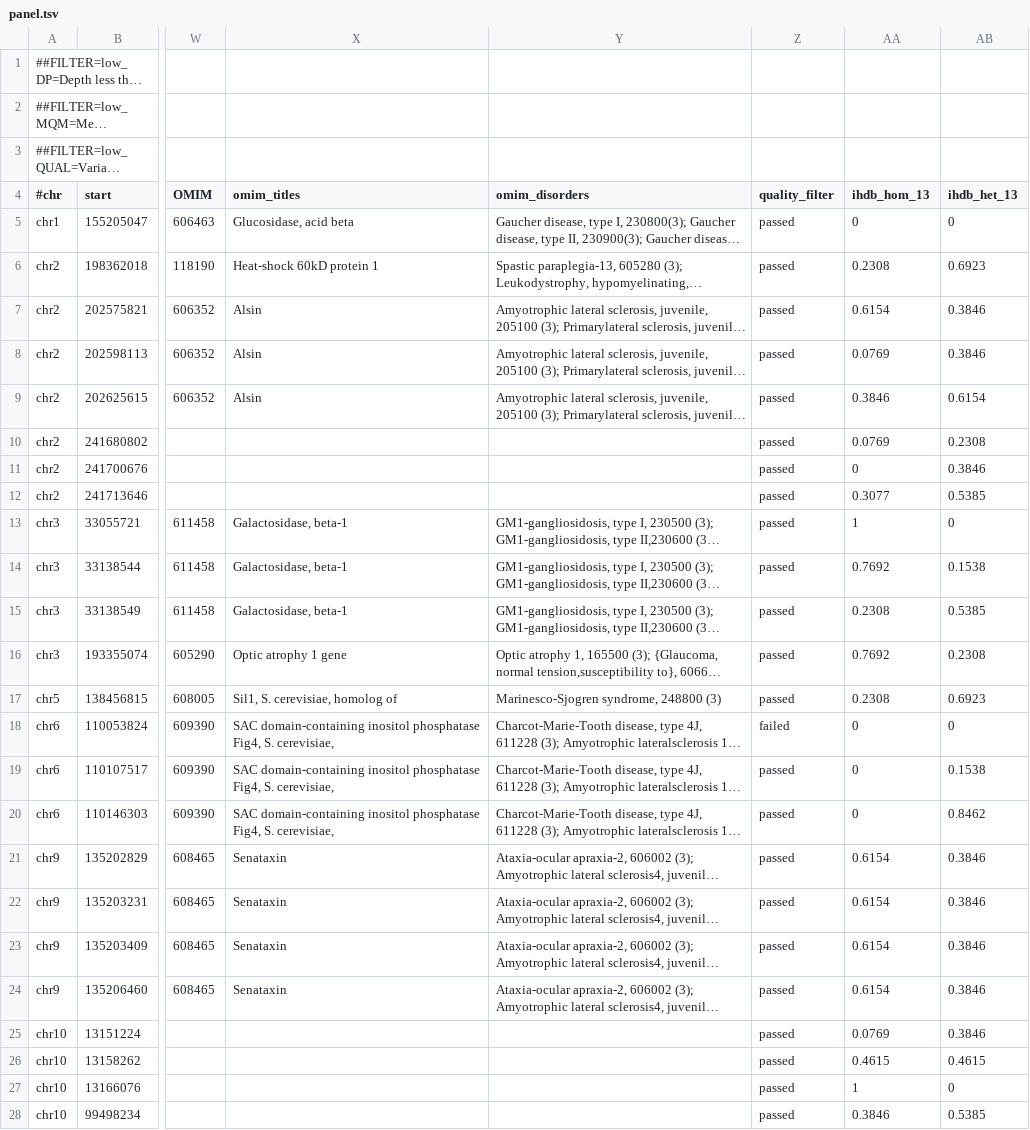
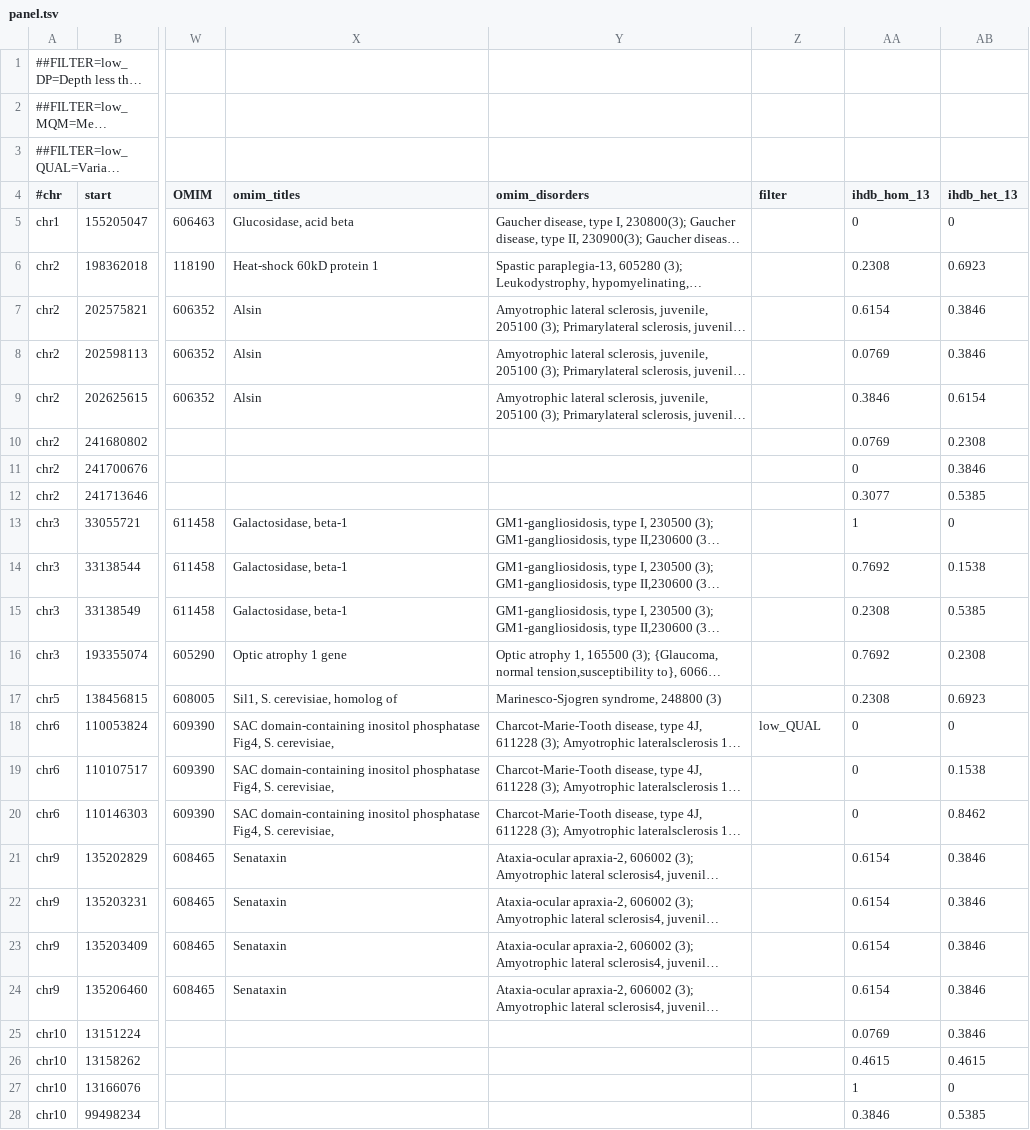
Before and after one commit to imgag/ngs-bits, a TSV file: src/cppNGS-TEST/data_in/panel.tsv, drawn as a sheet; only a part is shown, gaps mark what is left out; long unchanged cells end in …; the diff covers the shown part only; the diff names each change by its address in the sheet, - before the commit and + after, or states it on an @@ line.

Commit message:
GSvar: added filter functionality based on GSvar/VCF filter column

```diff
--- a/src/cppNGS-TEST/data_in/panel.tsv
+++ b/src/cppNGS-TEST/data_in/panel.tsv
-Z4: quality_filter
+Z4: filter
-Z5:Z17 (filter): passed
+Z5:Z17 (filter): (empty)
-Z18 (filter): failed
+Z18 (filter): low_QUAL
-Z19:Z28 (filter): passed
+Z19:Z28 (filter): (empty)
```
Also changed, not shown: 51 edited cells elsewhere in this file, 15 other files.
